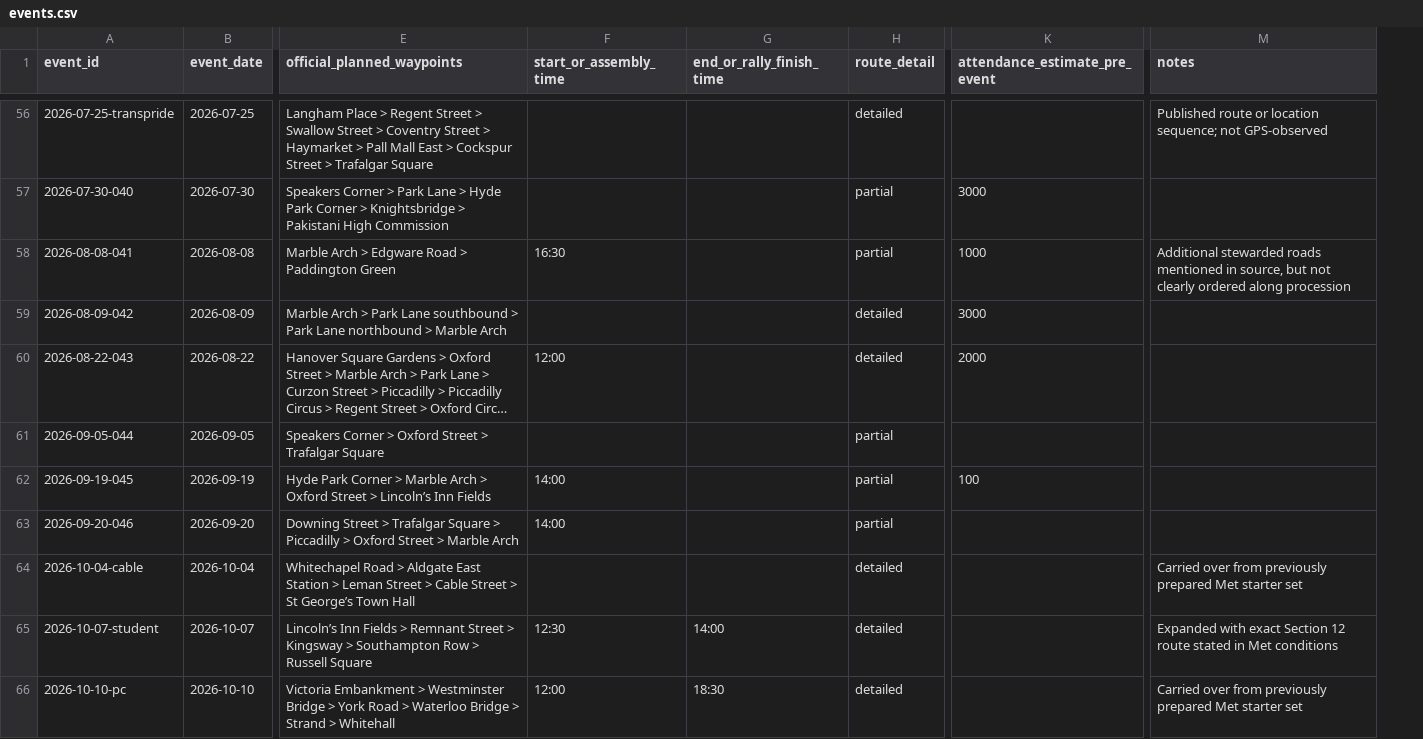
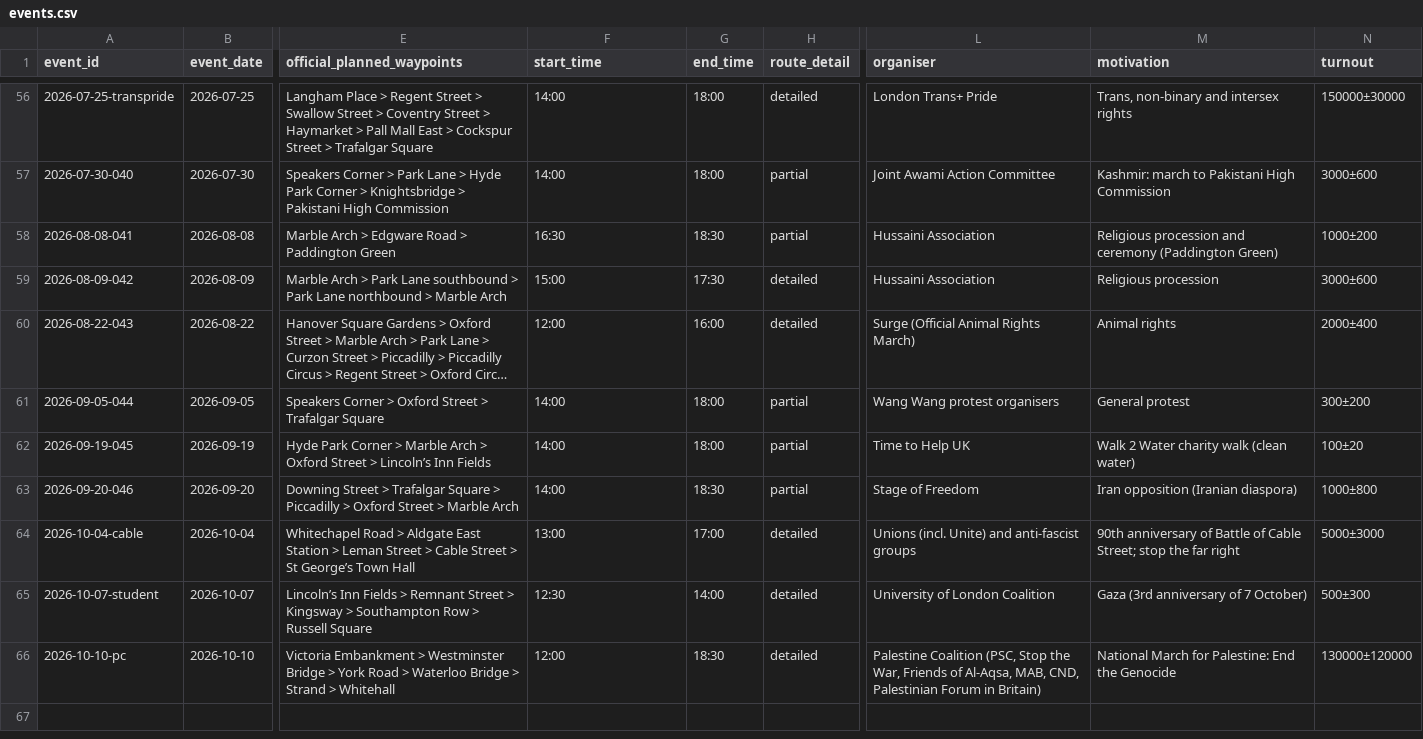
Before and after one commit to Jakub-Kisielewski/oxhack26, a CSV file: src/ingestion/protest_routes/seed/events.csv, drawn as a sheet; only a part is shown, gaps mark what is left out; long unchanged cells end in …; removed rows and columns are numbered as before the commit, all else as after; the diff covers the shown part only; the diff names each change by its address in the sheet, - before the commit and + after, or states it on an @@ line.

```diff
--- a/src/ingestion/protest_routes/seed/events.csv
+++ b/src/ingestion/protest_routes/seed/events.csv
-column G (end_or_rally_finish_time), rows 65-66: 14:00 | 18:30
+column G (end_time), rows 56-66: 18:00 | 18:00 | 18:30 | 17:30 | 16:00 | 18:00 | 18:00 | 18:30 | 17:00 | 14:00 | 18:30
-column K (attendance_estimate_pre_event), rows 57-62: 3000 | 1000 | 3000 | 2000 |  | 100
-column M (notes), rows 56-66: Published route or location sequence; not GPS-observed |  | Additional stewarded roads mentioned in source, but not clearly ordered along procession |  |  |  |  |  | Carried over from previously prepared Met starter set | Expanded with exact Section 12 route stated in Met conditions | Carried over from previously prepared Met starter set
+column L (organiser), rows 56-66: London Trans+ Pride | Joint Awami Action Committee | Hussaini Association | Hussaini Association | Surge (Official Animal Rights March) | Wang Wang protest organisers | Time to Help UK | Stage of Freedom | Unions (incl. Unite) and anti-fascist groups | University of London Coalition | Palestine Coalition (PSC, Stop the War, Friends of Al-Aqsa, MAB, CND, Palestinian Forum in Britain)
+column M (motivation), rows 56-66: Trans, non-binary and intersex rights | Kashmir: march to Pakistani High Commission | Religious procession and ceremony (Paddington Green) | Religious procession | Animal rights | General protest | Walk 2 Water charity walk (clean water) | Iran opposition (Iranian diaspora) | 90th anniversary of Battle of Cable Street; stop the far right | Gaza (3rd anniversary of 7 October) | National March for Palestine: End the Genocide
+column N (turnout), rows 56-66: 150000±30000 | 3000±600 | 1000±200 | 3000±600 | 2000±400 | 300±200 | 100±20 | 1000±800 | 5000±3000 | 500±300 | 130000±120000
-F1: start_or_assembly_time
+F1: start_time
-F56:F57 (start_time): (empty)
+F56:F57 (start_time): 14:00
-F59 (start_time): (empty)
+F59 (start_time): 15:00
-F61 (start_time): (empty)
+F61 (start_time): 14:00
-F64 (start_time): (empty)
+F64 (start_time): 13:00
```
Also changed, not shown: 39 edited cells elsewhere in this file, 2 other files.
